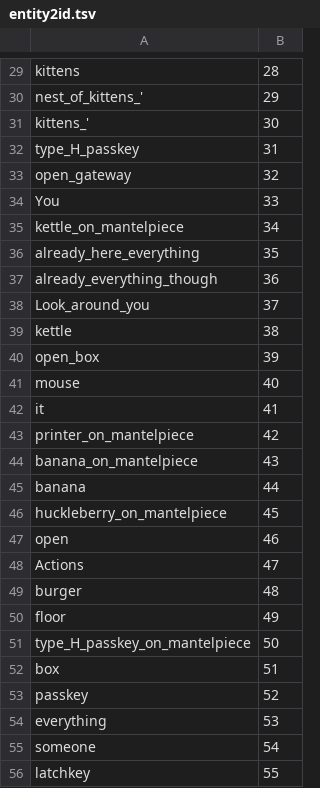
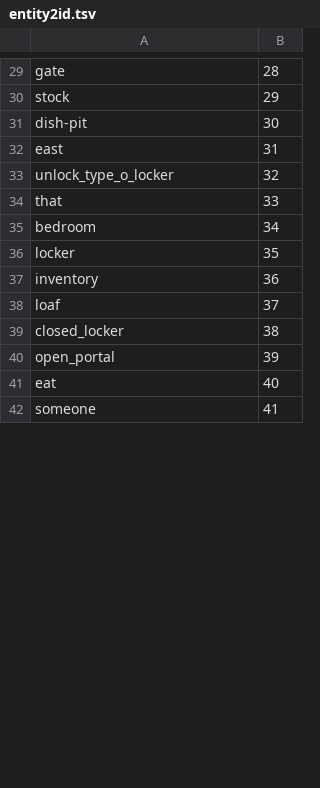
Before and after one commit to lennnnard/KG-DQN, a TSV file: kgdqn/initialize/state/entity2id.tsv, drawn as a sheet; only a part is shown, gaps mark what is left out; removed rows and columns are numbered as before the commit, all else as after; the diff covers the shown part only; the diff names each change by its address in the sheet, - before the commit and + after, or states it on an @@ line.

```diff
--- a/kgdqn/initialize/state/entity2id.tsv
+++ b/kgdqn/initialize/state/entity2id.tsv
-A29: kittens
+A29: gate
-A30: nest_of_kittens_'
+A30: stock
-A31: kittens_'
+A31: dish-pit
-A32: type_H_passkey
+A32: east
-A33: open_gateway
+A33: unlock_type_o_locker
-A34: You
+A34: that
-A35: kettle_on_mantelpiece
+A35: bedroom
-A36: already_here_everything
+A36: locker
-A37: already_everything_though
+A37: inventory
-A38: Look_around_you
+A38: loaf
-A39: kettle
+A39: closed_locker
-A40: open_box
+A40: open_portal
-A41: mouse
+A41: eat
-row 42: it | 41
-row 43: printer_on_mantelpiece | 42
-row 44: banana_on_mantelpiece | 43
-row 45: banana | 44
-row 46: huckleberry_on_mantelpiece | 45
-row 47: open | 46
-row 48: Actions | 47
-row 49: burger | 48
-row 50: floor | 49
-row 51: type_H_passkey_on_mantelpiece | 50
-row 52: box | 51
-row 53: passkey | 52
-row 54: everything | 53
-B42: 54
+B42: 41
-row 56: latchkey | 55
```
Also changed, not shown: 8 added rows, 29 removed rows and 26 edited cells elsewhere in this file, kgdqn/initialize/state/relation2id.tsv, 11 other files.
